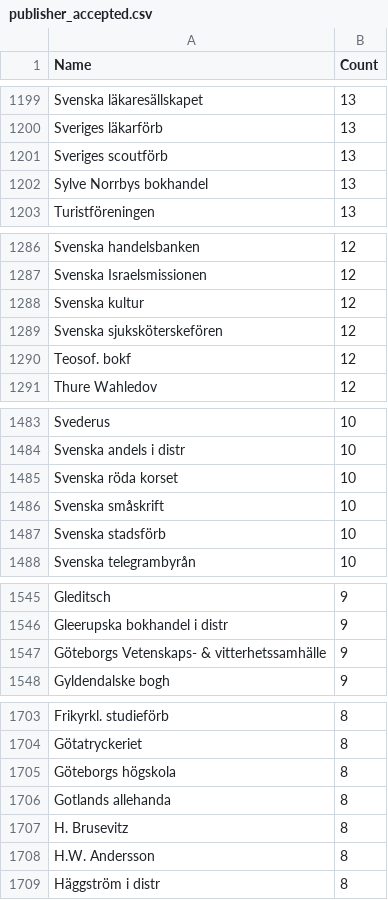
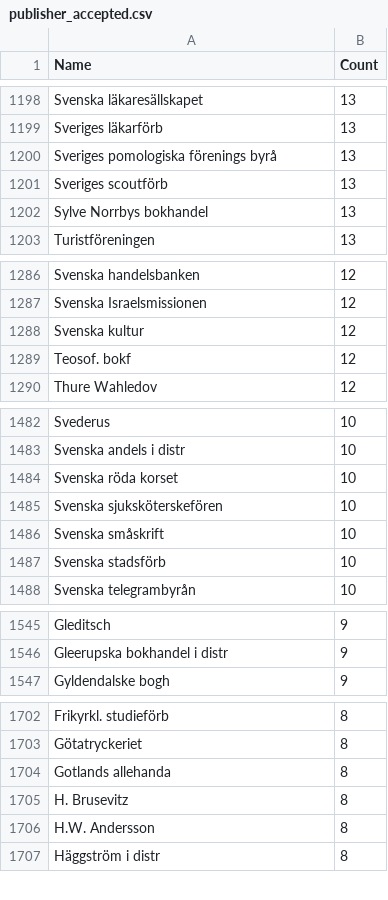
Before and after one commit to COMHIS/kungliga, a CSV file: antagomir/output.tables/publisher_accepted.csv, drawn as a sheet; only a part is shown, gaps mark what is left out; the diff covers the shown part only.

```diff
--- a/antagomir/output.tables/publisher_accepted.csv
+++ b/antagomir/output.tables/publisher_accepted.csv
@@ -1200,2 +1199,3 @@ Svenska läkaresällskapet	    13
 Sveriges läkarförb	    13
+Sveriges pomologiska förenings byrå	    13
 Sveriges scoutförb	    13
@@ -1288,3 +1288,2 @@ Svenska Israelsmissionen	    12
 Svenska kultur	    12
-Svenska sjuksköterskefören	    12
 Teosof. bokf	    12
@@ -1485,2 +1484,3 @@ Svenska andels i distr	    10
 Svenska röda korset	    10
+Svenska sjuksköterskefören	    10
 Svenska småskrift	    10
@@ -1546,3 +1546,2 @@ Gleditsch	     9
 Gleerupska bokhandel i distr	     9
-Göteborgs  Vetenskaps- & vitterhetssamhälle	     9
 Gyldendalske bogh	     9
@@ -1704,3 +1703,2 @@ Frikyrkl. studieförb	     8
 Götatryckeriet	     8
-Göteborgs högskola	     8
 Gotlands allehanda	     8
```
Also changed, not shown: 21 added rows, 12 removed rows and 1 edited cell elsewhere in this file, antagomir/output.tables/publication_place_conversion_nontrivial.csv, antagomir/output.tables/publisher_conversion_nontrivial.csv, 20 other files.
